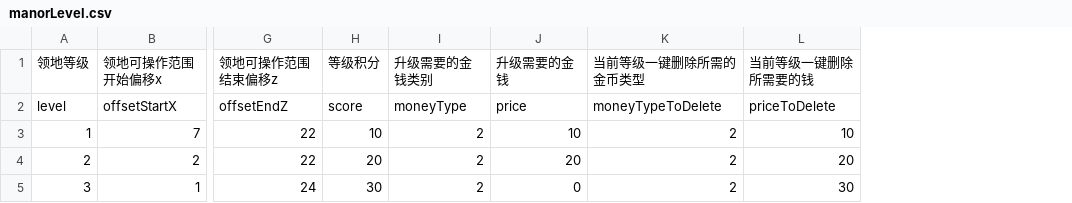
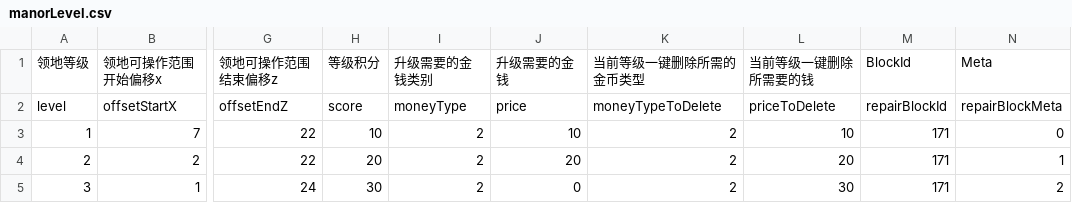
Before and after one commit to heliaoyuan10086/Game, a CSV file: BlockCity/manorLevel.csv, drawn as a sheet; only a part is shown, gaps mark what is left out; the diff names each change by its address in the sheet, - before the commit and + after, or states it on an @@ line.

```diff
--- a/BlockCity/manorLevel.csv
+++ b/BlockCity/manorLevel.csv
+column M, rows 1-5: BlockId | repairBlockId | 171 | 171 | 171
+column N, rows 1-5: Meta | repairBlockMeta | 0 | 1 | 2
```
Also changed, not shown: BlockCity/manor.csv.
